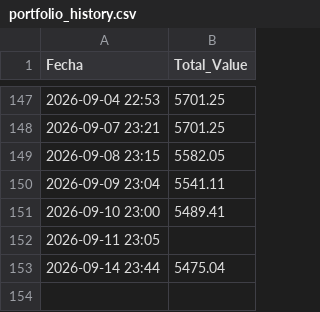
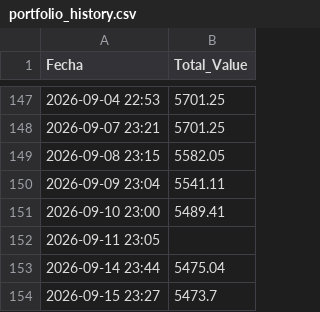
Before and after one commit to victorrd2946-jpg/Automated-Portfolio1, a CSV file: portfolio_history.csv, drawn as a sheet; only a part is shown, gaps mark what is left out.

```diff
--- a/portfolio_history.csv
+++ b/portfolio_history.csv
@@ -153 +153,2 @@ Fecha,Total_Value
 2026-09-14 23:44,5475.04
+2026-09-15 23:27,5473.7
```
